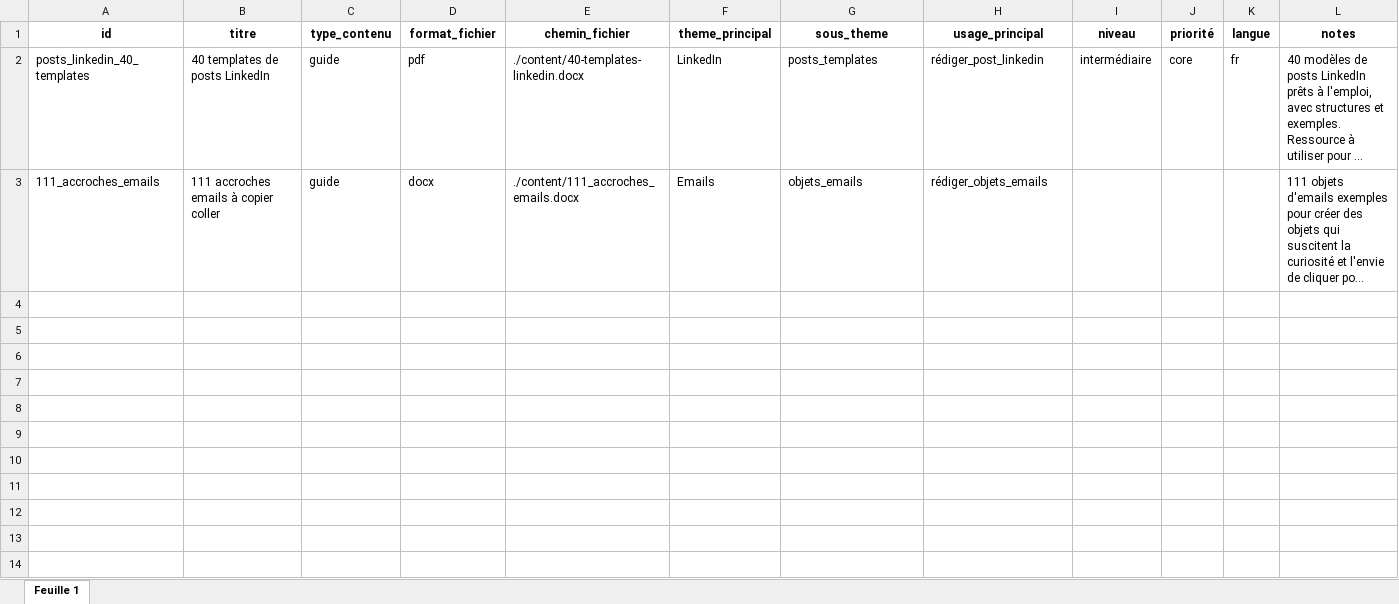
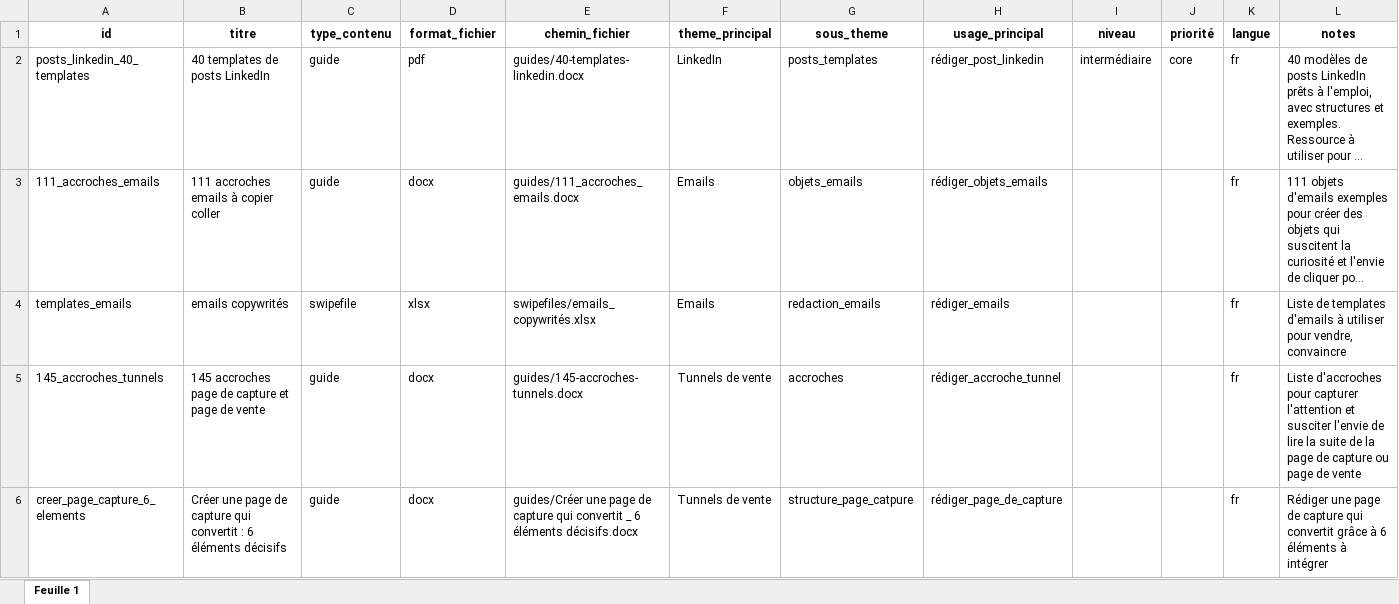
Before and after one commit to BenGOaff/tipote-app, an Excel workbook: tipote-knowledge/manifest/resources_manifest.xlsx, sheet Feuille 1, drawn as a sheet; only a part is shown; long unchanged cells end in …; values as stored, in another font and other column widths than the file's, no borders; charts and pictures and table styles not drawn; the diff covers the shown part only; the diff names each change by its address in the sheet, - before the commit and + after, or states it on an @@ line.

Commit message:
ingest resources bis

```diff
--- a/tipote-knowledge/manifest/resources_manifest.xlsx (sheet Feuille 1)
+++ b/tipote-knowledge/manifest/resources_manifest.xlsx (sheet Feuille 1)
-E2 (chemin_fichier): ./content/40-templates-linkedin.docx
+E2 (chemin_fichier): guides/40-templates-linkedin.docx
-E3 (chemin_fichier): ./content/111_accroches_emails.docx
+E3 (chemin_fichier): guides/111_accroches_emails.docx
-K3 (langue): (empty)
+K3 (langue): fr
+row 4: templates_emails | emails copywrités | swipefile | xlsx | swipefiles/emails_copywrités.xlsx | Emails | redaction_emails | rédiger_emails |  |  | fr | Liste de templates d'emails à utiliser pour vendre, convaincre
+row 5: 145_accroches_tunnels | 145 accroches page de capture et page de vente | guide | docx | guides/145-accroches-tunnels.docx | Tunnels de vente | accroches | rédiger_accroche_tunnel |  |  | fr | Liste d'accroches pour capturer l'attention et susciter l'envie de lire la suite de la page de capture ou page de vente
+row 6: creer_page_capture_6_elements | Créer une page de capture qui convertit : 6 éléments décisifs | guide | docx | guides/Créer une page de capture qui convertit _ 6 éléments décisifs.docx | Tunnels de vente | structure_page_catpure | rédiger_page_de_capture |  |  | fr | Rédiger une page de capture qui convertit grâce à 6 éléments à intégrer
```
Also changed, not shown: 4 added rows elsewhere in this sheet.
